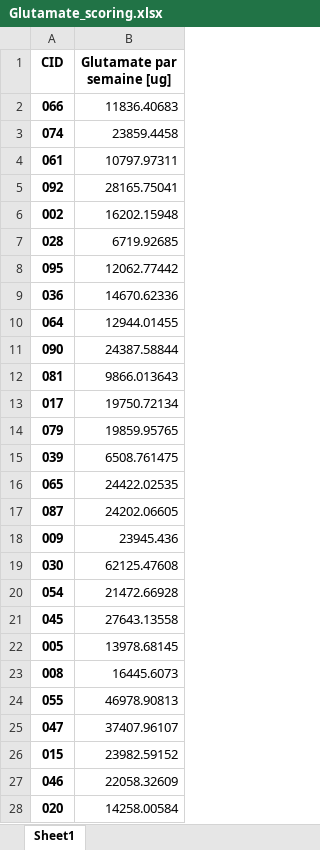
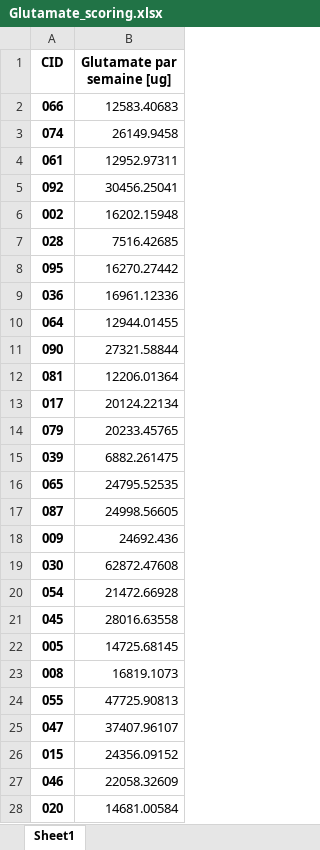
Before and after one commit to NicolasClairis/LGC_motiv, an Excel workbook: LGC_Motiv_results/nutrition/Glutamate_scoring.xlsx, sheet Sheet1, drawn as a sheet; only a part is shown; values as stored, in another font and other column widths than the file's, no borders; the diff covers the shown part only; the diff names each change by its address in the sheet, - before the commit and + after, or states it on an @@ line.

```diff
--- a/LGC_Motiv_results/nutrition/Glutamate_scoring.xlsx (sheet Sheet1)
+++ b/LGC_Motiv_results/nutrition/Glutamate_scoring.xlsx (sheet Sheet1)
-B2 (Glutamate par semaine [ug]): 11836.40683
+B2 (Glutamate par semaine [ug]): 12583.40683
-B3 (Glutamate par semaine [ug]): 23859.4458
+B3 (Glutamate par semaine [ug]): 26149.9458
-B4 (Glutamate par semaine [ug]): 10797.97311
+B4 (Glutamate par semaine [ug]): 12952.97311
-B5 (Glutamate par semaine [ug]): 28165.75041
+B5 (Glutamate par semaine [ug]): 30456.25041
-B7 (Glutamate par semaine [ug]): 6719.92685
+B7 (Glutamate par semaine [ug]): 7516.42685
-B8 (Glutamate par semaine [ug]): 12062.77442
+B8 (Glutamate par semaine [ug]): 16270.27442
-B9 (Glutamate par semaine [ug]): 14670.62336
+B9 (Glutamate par semaine [ug]): 16961.12336
-B11 (Glutamate par semaine [ug]): 24387.58844
+B11 (Glutamate par semaine [ug]): 27321.58844
-B12 (Glutamate par semaine [ug]): 9866.013643
+B12 (Glutamate par semaine [ug]): 12206.01364
-B13 (Glutamate par semaine [ug]): 19750.72134
+B13 (Glutamate par semaine [ug]): 20124.22134
-B14 (Glutamate par semaine [ug]): 19859.95765
+B14 (Glutamate par semaine [ug]): 20233.45765
-B15 (Glutamate par semaine [ug]): 6508.761475
+B15 (Glutamate par semaine [ug]): 6882.261475
-B16 (Glutamate par semaine [ug]): 24422.02535
+B16 (Glutamate par semaine [ug]): 24795.52535
-B17 (Glutamate par semaine [ug]): 24202.06605
+B17 (Glutamate par semaine [ug]): 24998.56605
-B18 (Glutamate par semaine [ug]): 23945.436
+B18 (Glutamate par semaine [ug]): 24692.436
-B19 (Glutamate par semaine [ug]): 62125.47608
+B19 (Glutamate par semaine [ug]): 62872.47608
-B21 (Glutamate par semaine [ug]): 27643.13558
+B21 (Glutamate par semaine [ug]): 28016.63558
-B22 (Glutamate par semaine [ug]): 13978.68145
+B22 (Glutamate par semaine [ug]): 14725.68145
-B23 (Glutamate par semaine [ug]): 16445.6073
+B23 (Glutamate par semaine [ug]): 16819.1073
-B24 (Glutamate par semaine [ug]): 46978.90813
+B24 (Glutamate par semaine [ug]): 47725.90813
-B26 (Glutamate par semaine [ug]): 23982.59152
+B26 (Glutamate par semaine [ug]): 24356.09152
-B28 (Glutamate par semaine [ug]): 14258.00584
+B28 (Glutamate par semaine [ug]): 14681.00584
```
Also changed, not shown: 44 edited cells elsewhere in this sheet, LGC_Motiv_results/nutrition/Gly_scoring.xlsx, LGC_Motiv_results/nutrition/Tryptophan_scoring.xlsx, 8 other files.
